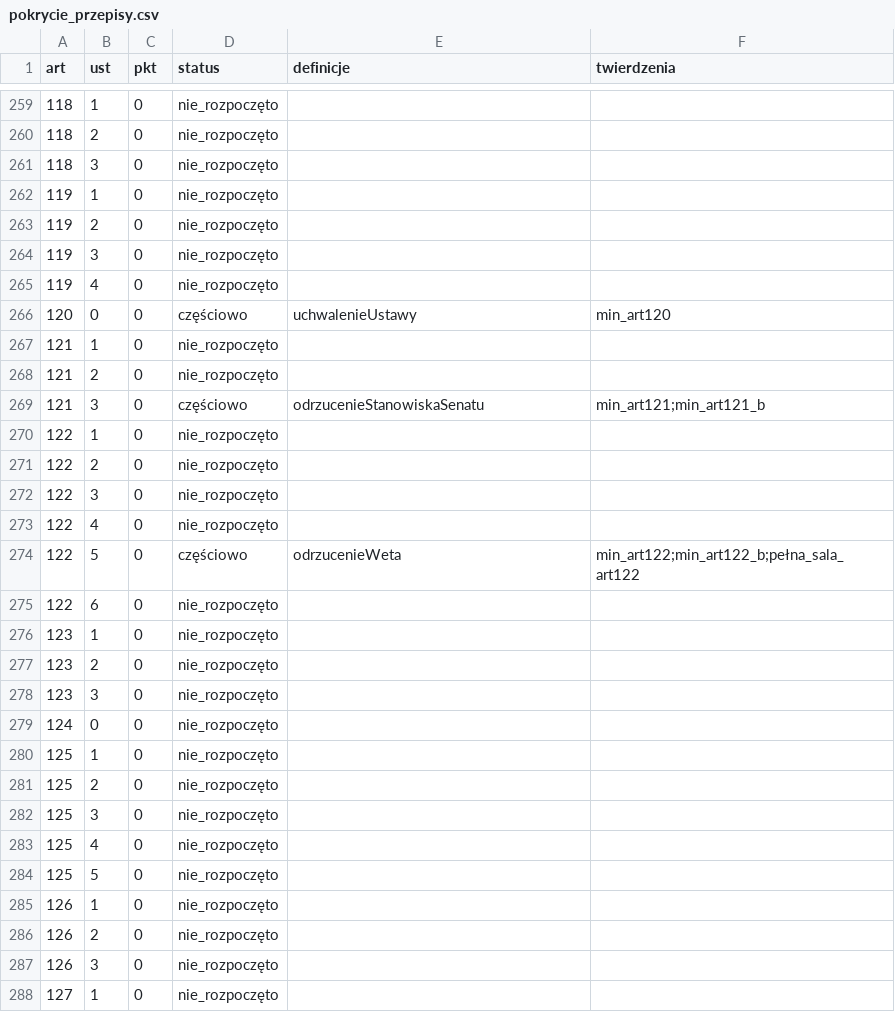
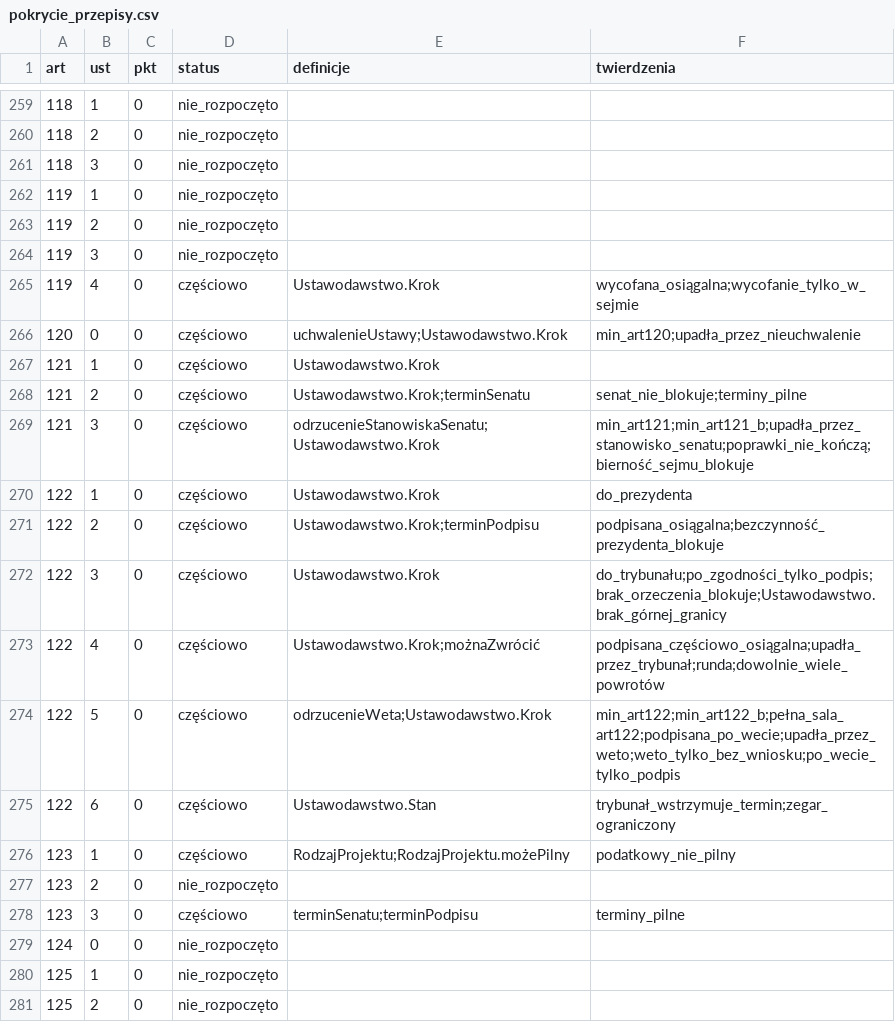
Before and after one commit to PolskaProgramowalna/Konstytucja, a CSV file: LEAN/dane/pokrycie_przepisy.csv, drawn as a sheet; only a part is shown, gaps mark what is left out; the shorter side is filled out with more unchanged rows; the diff covers the shown part only.

```diff
--- a/LEAN/dane/pokrycie_przepisy.csv
+++ b/LEAN/dane/pokrycie_przepisy.csv
@@ -264,16 +264,16 @@ art,ust,pkt,status,definicje,twierdzenia
 119,3,0,nie_rozpoczęto,,
-119,4,0,nie_rozpoczęto,,
-120,0,0,częściowo,uchwalenieUstawy,min_art120
-121,1,0,nie_rozpoczęto,,
-121,2,0,nie_rozpoczęto,,
-121,3,0,częściowo,odrzucenieStanowiskaSenatu,min_art121;min_art121_b
-122,1,0,nie_rozpoczęto,,
-122,2,0,nie_rozpoczęto,,
-122,3,0,nie_rozpoczęto,,
-122,4,0,nie_rozpoczęto,,
-122,5,0,częściowo,odrzucenieWeta,min_art122;min_art122_b;pełna_sala_art122
-122,6,0,nie_rozpoczęto,,
-123,1,0,nie_rozpoczęto,,
+119,4,0,częściowo,Ustawodawstwo.Krok,wycofana_osiągalna;wycofanie_tylko_w_sejmie
+120,0,0,częściowo,uchwalenieUstawy;Ustawodawstwo.Krok,min_art120;upadła_przez_nieuchwalenie
+121,1,0,częściowo,Ustawodawstwo.Krok,
+121,2,0,częściowo,Ustawodawstwo.Krok;terminSenatu,senat_nie_blokuje;terminy_pilne
+121,3,0,częściowo,odrzucenieStanowiskaSenatu;Ustawodawstwo.Krok,min_art121;min_art121_b;upadła_przez_stanowisko_senatu;poprawki_nie_kończą;bierność_sejmu_blokuje
+122,1,0,częściowo,Ustawodawstwo.Krok,do_prezydenta
+122,2,0,częściowo,Ustawodawstwo.Krok;terminPodpisu,podpisana_osiągalna;bezczynność_prezydenta_blokuje
+122,3,0,częściowo,Ustawodawstwo.Krok,do_trybunału;po_zgodności_tylko_podpis;brak_orzeczenia_blokuje;Ustawodawstwo.brak_górnej_granicy
+122,4,0,częściowo,Ustawodawstwo.Krok;możnaZwrócić,podpisana_częściowo_osiągalna;upadła_przez_trybunał;runda;dowolnie_wiele_powrotów
+122,5,0,częściowo,odrzucenieWeta;Ustawodawstwo.Krok,min_art122;min_art122_b;pełna_sala_art122;podpisana_po_wecie;upadła_przez_weto;weto_tylko_bez_wniosku;po_wecie_tylko_podpis
+122,6,0,częściowo,Ustawodawstwo.Stan,trybunał_wstrzymuje_termin;zegar_ograniczony
+123,1,0,częściowo,RodzajProjektu;RodzajProjektu.możePilny,podatkowy_nie_pilny
 123,2,0,nie_rozpoczęto,,
-123,3,0,nie_rozpoczęto,,
+123,3,0,częściowo,terminSenatu;terminPodpisu,terminy_pilne
 124,0,0,nie_rozpoczęto,,
```
Also changed, not shown: 7 edited cells elsewhere in this file, LEAN/dane/pokrycie.csv, LEAN/dane/rejestr.csv, 13 other files.
